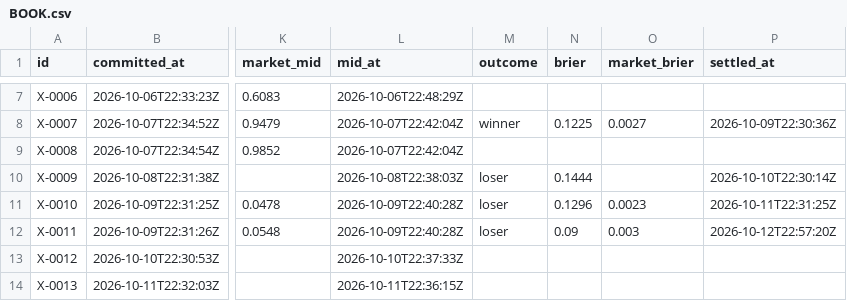
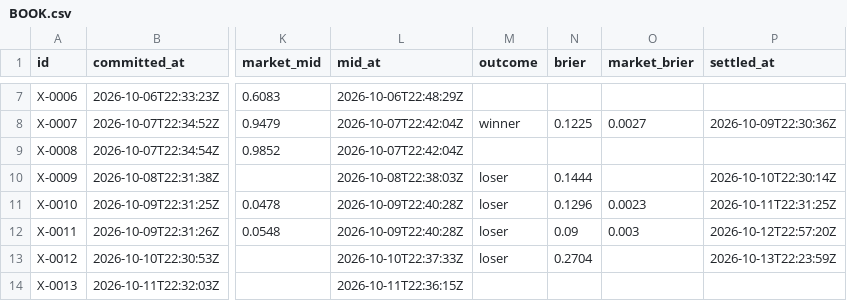
Before and after one commit to triton-xxix/proteus-lab, a CSV file: exchange/BOOK.csv, drawn as a sheet; only a part is shown, gaps mark what is left out; the diff covers the shown part only; the diff names each change by its address in the sheet, - before the commit and + after, or states it on an @@ line.

```diff
--- a/exchange/BOOK.csv
+++ b/exchange/BOOK.csv
-M13 (outcome): (empty)
+M13 (outcome): loser
-N13 (brier): (empty)
+N13 (brier): 0.2704
-P13 (settled_at): (empty)
+P13 (settled_at): 2026-10-13T22:23:59Z
```
Also changed, not shown: 2 added rows elsewhere in this file, grinder/LEDGER.csv, grinder/research/MENTIONS.csv, 30 other files.
